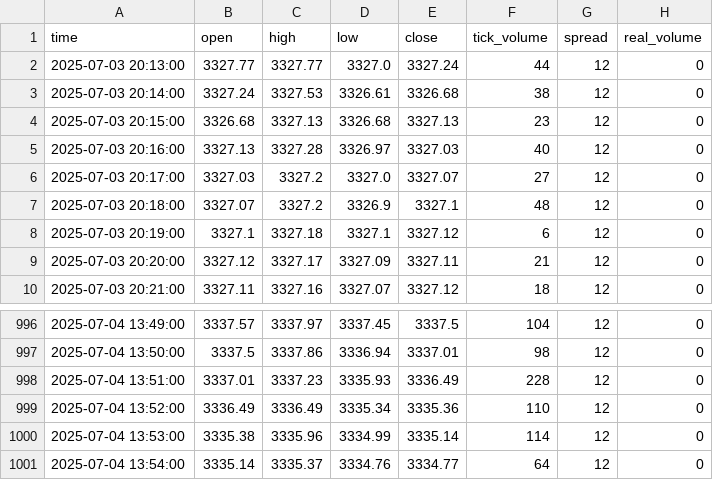
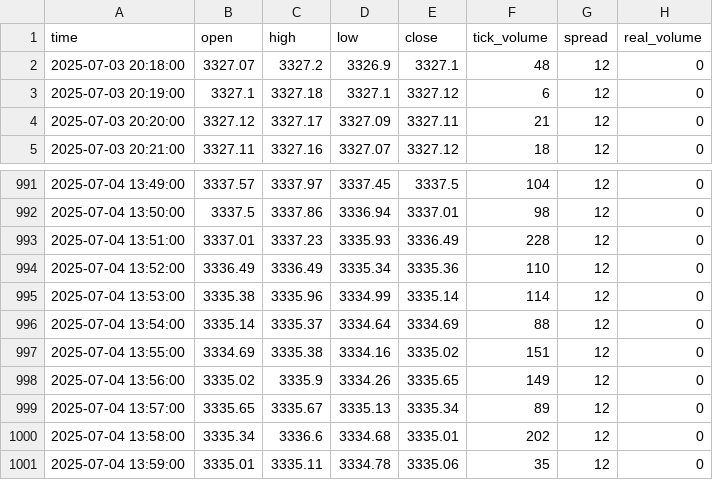
Before and after one commit to romeofx/Usdaud_forecast, a CSV file: xauusd_data.csv, drawn as a sheet; only a part is shown, gaps mark what is left out.

Commit message:
Update xauusd_data.csv - 2025-07-04 14:59:17

```diff
--- a/xauusd_data.csv
+++ b/xauusd_data.csv
@@ -1,7 +1,2 @@
 time,open,high,low,close,tick_volume,spread,real_volume
-2025-07-03 20:13:00,3327.77,3327.77,3327.0,3327.24,44,12,0
-2025-07-03 20:14:00,3327.24,3327.53,3326.61,3326.68,38,12,0
-2025-07-03 20:15:00,3326.68,3327.13,3326.68,3327.13,23,12,0
-2025-07-03 20:16:00,3327.13,3327.28,3326.97,3327.03,40,12,0
-2025-07-03 20:17:00,3327.03,3327.2,3327.0,3327.07,27,12,0
 2025-07-03 20:18:00,3327.07,3327.2,3326.9,3327.1,48,12,0
@@ -1000,2 +995,7 @@ time,open,high,low,close,tick_volume,spread,real_volume
 2025-07-04 13:53:00,3335.38,3335.96,3334.99,3335.14,114,12,0
-2025-07-04 13:54:00,3335.14,3335.37,3334.76,3334.77,64,12,0
+2025-07-04 13:54:00,3335.14,3335.37,3334.64,3334.69,88,12,0
+2025-07-04 13:55:00,3334.69,3335.38,3334.16,3335.02,151,12,0
+2025-07-04 13:56:00,3335.02,3335.9,3334.26,3335.65,149,12,0
+2025-07-04 13:57:00,3335.65,3335.67,3335.13,3335.34,89,12,0
+2025-07-04 13:58:00,3335.34,3336.6,3334.68,3335.01,202,12,0
+2025-07-04 13:59:00,3335.01,3335.11,3334.78,3335.06,35,12,0
```
